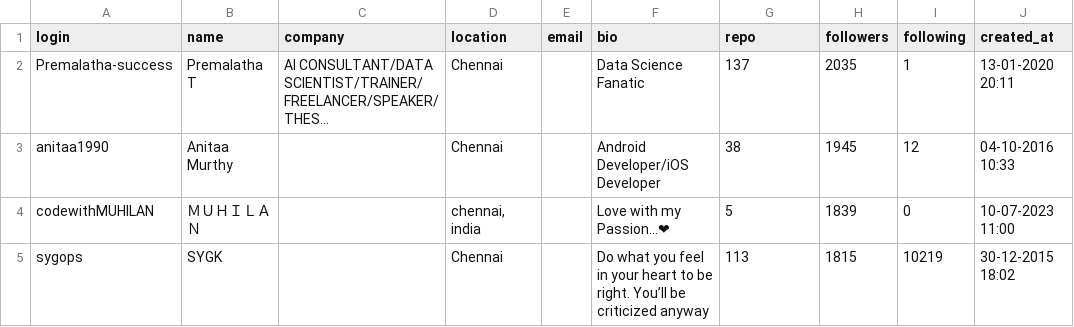
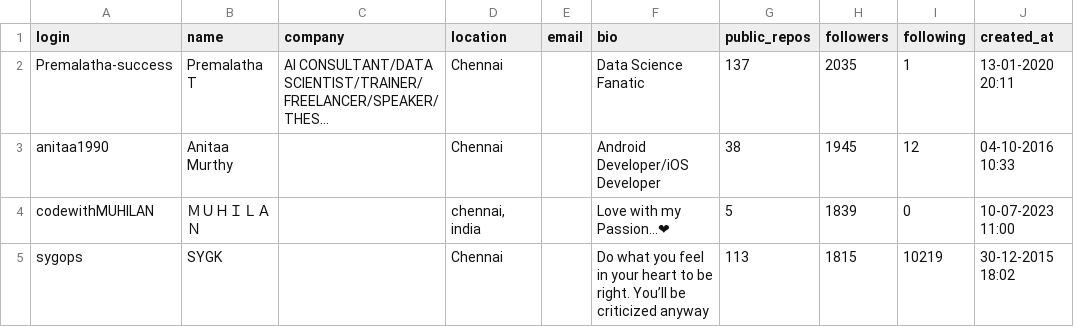
Before and after one commit to sky-m1618/TDS_project_1, a CSV file: users.csv, drawn as a sheet; only a part is shown; long unchanged cells end in …; the diff names each change by its address in the sheet, - before the commit and + after, or states it on an @@ line.

Commit message:
Add files via upload

```diff
--- a/users.csv
+++ b/users.csv
-G1: repo
+G1: public_repos
```
